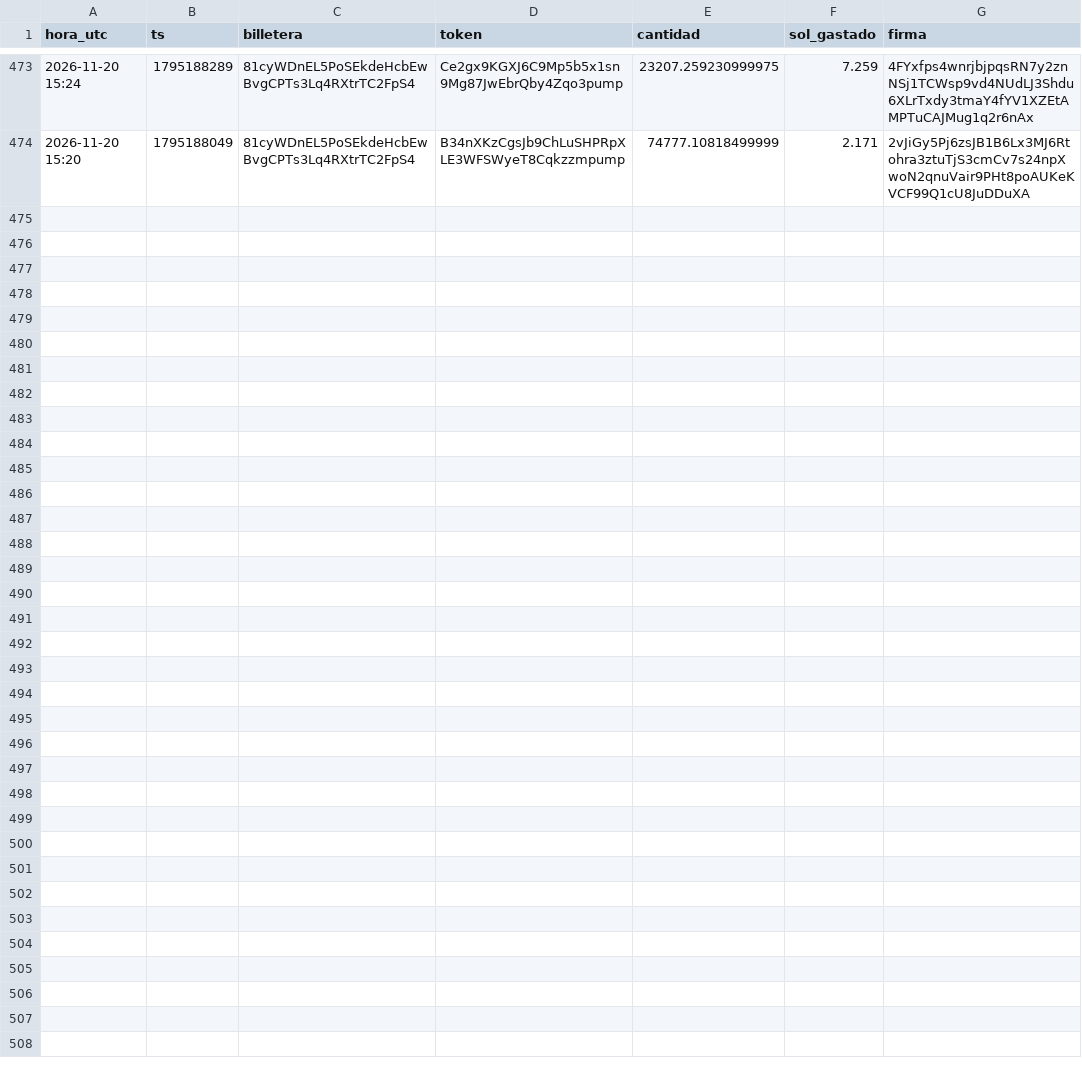
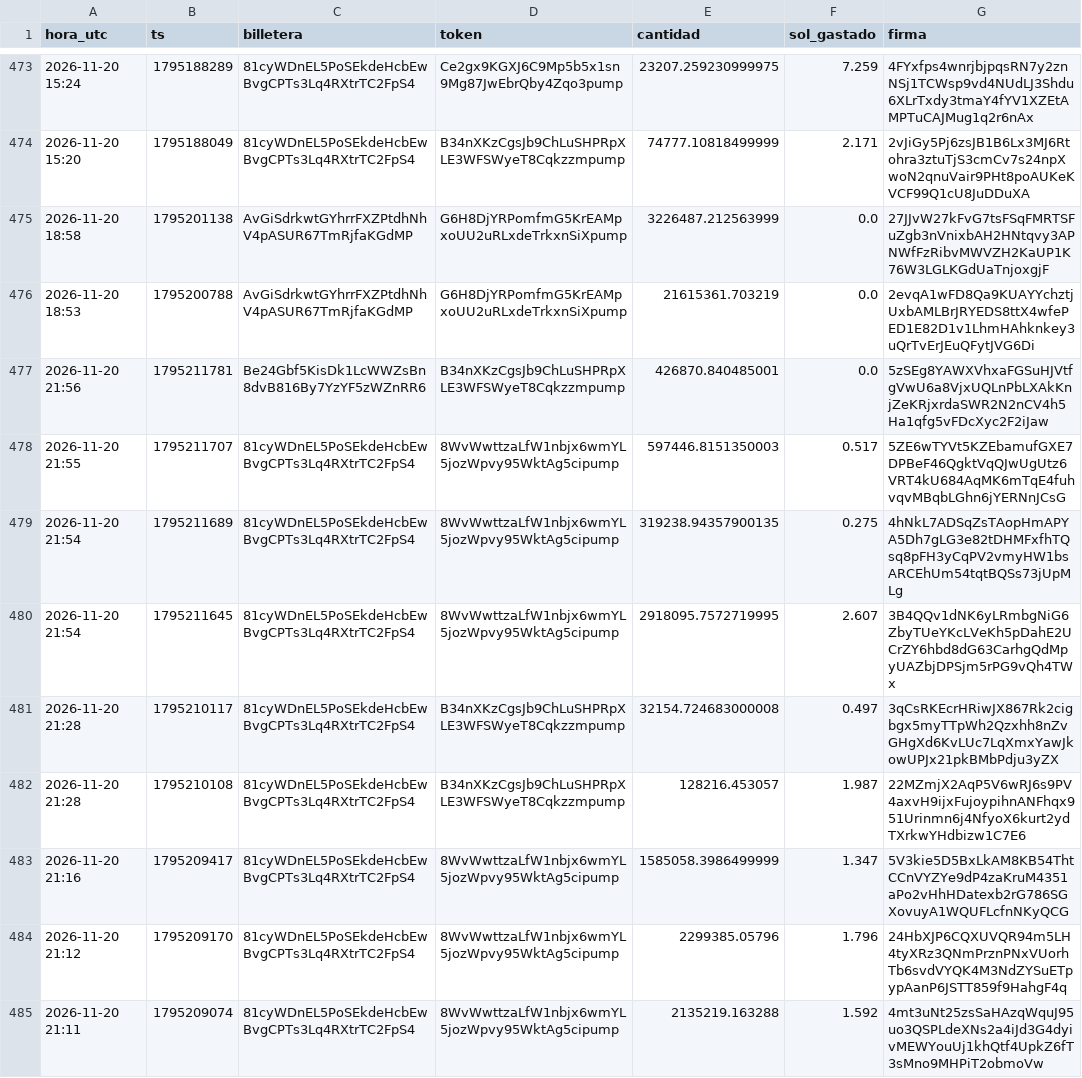
Before and after one commit to fjmunoznieves/desk-memecoins, a TSV file: datos/watchlist_compras.tsv, drawn as a sheet; only a part is shown, gaps mark what is left out; the diff covers the shown part only; the diff names each change by its address in the sheet, - before the commit and + after, or states it on an @@ line.

```diff
--- a/datos/watchlist_compras.tsv
+++ b/datos/watchlist_compras.tsv
+row 475: 2026-11-20 18:58 | 1795201138 | AvGiSdrkwtGYhrrFXZPtdhNhV4pASUR67TmRjfaKGdMP | G6H8DjYRPomfmG5KrEAMpxoUU2uRLxdeTrkxnSiXpump | 3226487.212563999 | 0.0 | 27JJvW27kFvG7tsFSqFMRTSFuZgb3nVnixbAH2HNtqvy3APNWfFzRibvMWVZH2KaUP1K76W3LGLKGdUaTnjoxgjF
+row 476: 2026-11-20 18:53 | 1795200788 | AvGiSdrkwtGYhrrFXZPtdhNhV4pASUR67TmRjfaKGdMP | G6H8DjYRPomfmG5KrEAMpxoUU2uRLxdeTrkxnSiXpump | 21615361.703219 | 0.0 | 2evqA1wFD8Qa9KUAYYchztjUxbAMLBrJRYEDS8ttX4wfePED1E82D1v1LhmHAhknkey3uQrTvErJEuQFytJVG6Di
+row 477: 2026-11-20 21:56 | 1795211781 | Be24Gbf5KisDk1LcWWZsBn8dvB816By7YzYF5zWZnRR6 | B34nXKzCgsJb9ChLuSHPRpXLE3WFSWyeT8Cqkzzmpump | 426870.840485001 | 0.0 | 5zSEg8YAWXVhxaFGSuHJVtfgVwU6a8VjxUQLnPbLXAkKnjZeKRjxrdaSWR2N2nCV4h5Ha1qfg5vFDcXyc2F2iJaw
+row 478: 2026-11-20 21:55 | 1795211707 | 81cyWDnEL5PoSEkdeHcbEwBvgCPTs3Lq4RXtrTC2FpS4 | 8WvWwttzaLfW1nbjx6wmYL5jozWpvy95WktAg5cipump | 597446.8151350003 | 0.517 | 5ZE6wTYVt5KZEbamufGXE7DPBeF46QgktVqQJwUgUtz6VRT4kU684AqMK6mTqE4fuhvqvMBqbLGhn6jYERNnJCsG
+row 479: 2026-11-20 21:54 | 1795211689 | 81cyWDnEL5PoSEkdeHcbEwBvgCPTs3Lq4RXtrTC2FpS4 | 8WvWwttzaLfW1nbjx6wmYL5jozWpvy95WktAg5cipump | 319238.94357900135 | 0.275 | 4hNkL7ADSqZsTAopHmAPYA5Dh7gLG3e82tDHMFxfhTQsq8pFH3yCqPV2vmyHW1bsARCEhUm54tqtBQSs73jUpMLg
+row 480: 2026-11-20 21:54 | 1795211645 | 81cyWDnEL5PoSEkdeHcbEwBvgCPTs3Lq4RXtrTC2FpS4 | 8WvWwttzaLfW1nbjx6wmYL5jozWpvy95WktAg5cipump | 2918095.7572719995 | 2.607 | 3B4QQv1dNK6yLRmbgNiG6ZbyTUeYKcLVeKh5pDahE2UCrZY6hbd8dG63CarhgQdMpyUAZbjDPSjm5rPG9vQh4TWx
+row 481: 2026-11-20 21:28 | 1795210117 | 81cyWDnEL5PoSEkdeHcbEwBvgCPTs3Lq4RXtrTC2FpS4 | B34nXKzCgsJb9ChLuSHPRpXLE3WFSWyeT8Cqkzzmpump | 32154.724683000008 | 0.497 | 3qCsRKEcrHRiwJX867Rk2cigbgx5myTTpWh2Qzxhh8nZvGHgXd6KvLUc7LqXmxYawJkowUPJx21pkBMbPdju3yZX
+row 482: 2026-11-20 21:28 | 1795210108 | 81cyWDnEL5PoSEkdeHcbEwBvgCPTs3Lq4RXtrTC2FpS4 | B34nXKzCgsJb9ChLuSHPRpXLE3WFSWyeT8Cqkzzmpump | 128216.453057 | 1.987 | 22MZmjX2AqP5V6wRJ6s9PV4axvH9ijxFujoypihnANFhqx951Urinmn6j4NfyoX6kurt2ydTXrkwYHdbizw1C7E6
+row 483: 2026-11-20 21:16 | 1795209417 | 81cyWDnEL5PoSEkdeHcbEwBvgCPTs3Lq4RXtrTC2FpS4 | 8WvWwttzaLfW1nbjx6wmYL5jozWpvy95WktAg5cipump | 1585058.3986499999 | 1.347 | 5V3kie5D5BxLkAM8KB54ThtCCnVYZYe9dP4zaKruM4351aPo2vHhHDatexb2rG786SGXovuyA1WQUFLcfnNKyQCG
+row 484: 2026-11-20 21:12 | 1795209170 | 81cyWDnEL5PoSEkdeHcbEwBvgCPTs3Lq4RXtrTC2FpS4 | 8WvWwttzaLfW1nbjx6wmYL5jozWpvy95WktAg5cipump | 2299385.05796 | 1.796 | 24HbXJP6CQXUVQR94m5LH4tyXRz3QNmPrznPNxVUorhTb6svdVYQK4M3NdZYSuETpypAanP6JSTT859f9HahgF4q
+row 485: 2026-11-20 21:11 | 1795209074 | 81cyWDnEL5PoSEkdeHcbEwBvgCPTs3Lq4RXtrTC2FpS4 | 8WvWwttzaLfW1nbjx6wmYL5jozWpvy95WktAg5cipump | 2135219.163288 | 1.592 | 4mt3uNt25zsSaHAzqWquJ95uo3QSPLdeXNs2a4iJd3G4dyivMEWYouUj1khQtf4UpkZ6fT3sMno9MHPiT2obmoVw
```
Also changed, not shown: 10 added rows elsewhere in this file, datos/estudio_reglas_sombra.tsv, datos/h17_narrativas.tsv, 43 other files.
